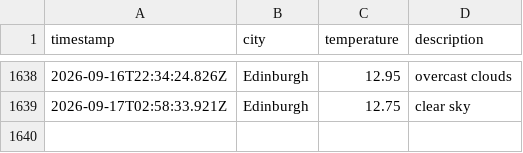
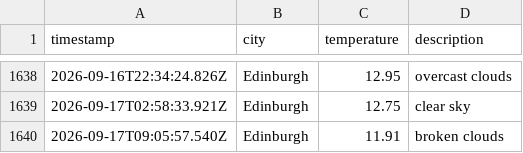
Before and after one commit to saniatalha/WeatherAppJS, a CSV file: data/weather_log.csv, drawn as a sheet; only a part is shown, gaps mark what is left out.

```diff
--- a/data/weather_log.csv
+++ b/data/weather_log.csv
@@ -1639 +1639,2 @@ timestamp,city,temperature,description
 2026-09-17T02:58:33.921Z,Edinburgh,12.75,clear sky
+2026-09-17T09:05:57.540Z,Edinburgh,11.91,broken clouds
```
Also changed, not shown: 1 other file.
